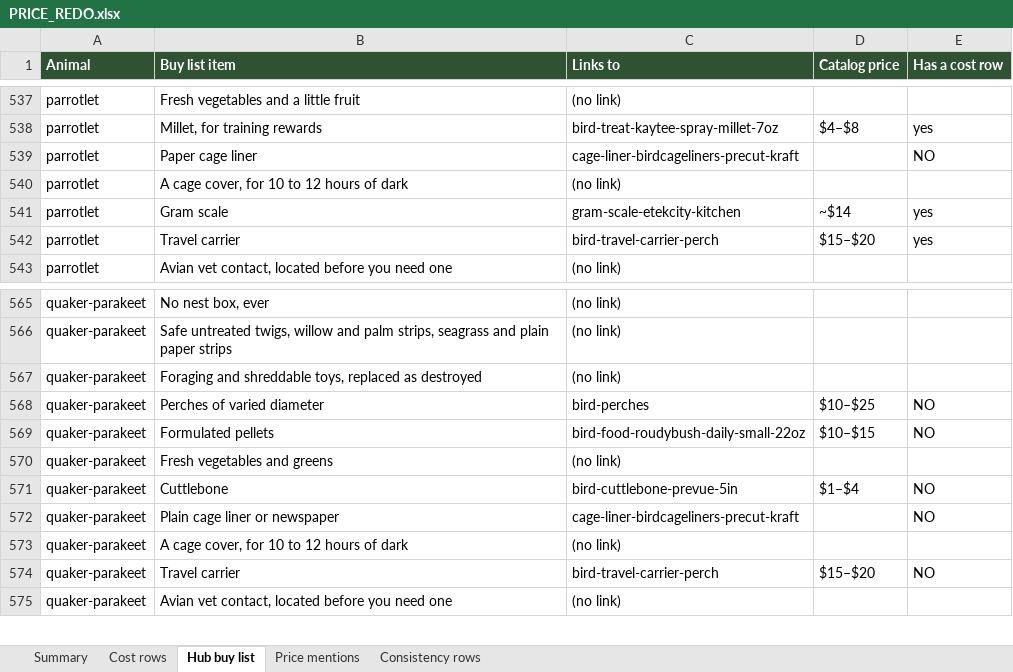
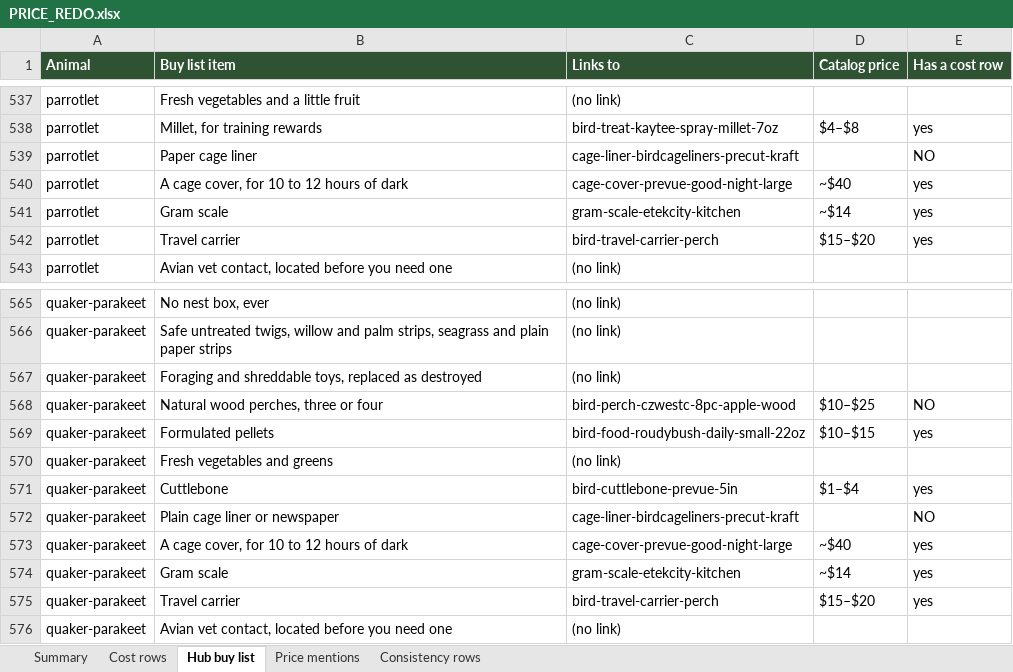
Before and after one commit to mrd1030/beastlyfactss, an Excel workbook: PRICE_REDO.xlsx, sheet Hub buy list, drawn as a sheet; only a part is shown, gaps mark what is left out; values as stored, in another font and other column widths than the file's, no borders; addresses are those after the commit; the diff names each change by its address in the sheet, - before the commit and + after, or states it on an @@ line.

```diff
--- a/PRICE_REDO.xlsx (sheet Hub buy list)
+++ b/PRICE_REDO.xlsx (sheet Hub buy list)
-C540 (Links to): (no link)
+C540 (Links to): cage-cover-prevue-good-night-large
-D540 (Catalog price): (empty)
+D540 (Catalog price): ~$40
-E540 (Has a cost row): (empty)
+E540 (Has a cost row): yes
-B568 (Buy list item): Perches of varied diameter
+B568 (Buy list item): Natural wood perches, three or four
-C568 (Links to): bird-perches
+C568 (Links to): bird-perch-czwestc-8pc-apple-wood
-E569 (Has a cost row): NO
+E569 (Has a cost row): yes
-E571 (Has a cost row): NO
+E571 (Has a cost row): yes
-C573 (Links to): (no link)
+C573 (Links to): cage-cover-prevue-good-night-large
-D573 (Catalog price): (empty)
+D573 (Catalog price): ~$40
-E573 (Has a cost row): (empty)
+E573 (Has a cost row): yes
+row 574: quaker-parakeet | Gram scale | gram-scale-etekcity-kitchen | ~$14 | yes
-E575 (Has a cost row): NO
+E575 (Has a cost row): yes
```
Also changed, not shown: sheet Cost rows, sheet Price mentions, sheet Summary, 9 other files.
